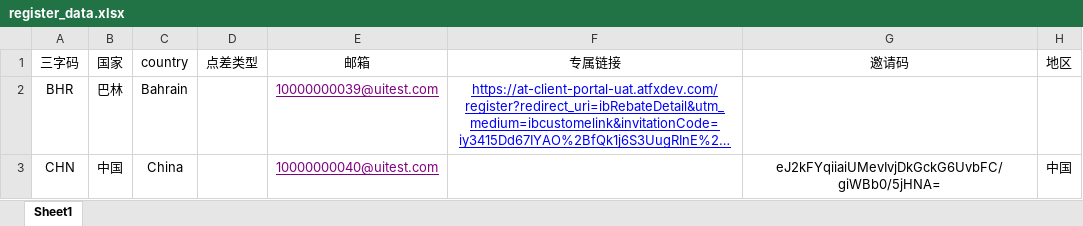
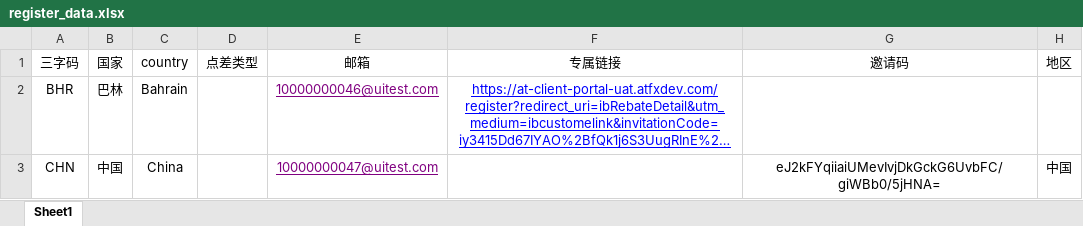
Before and after one commit to webclinic017/tylerhub, an Excel workbook: demo/registration_process/test_excel_data/register_data.xlsx, sheet Sheet1, drawn as a sheet; long unchanged cells end in …; values as stored, in another font and other column widths than the file's, no borders; the diff names each change by its address in the sheet, - before the commit and + after, or states it on an @@ line.

```diff
--- a/demo/registration_process/test_excel_data/register_data.xlsx (sheet Sheet1)
+++ b/demo/registration_process/test_excel_data/register_data.xlsx (sheet Sheet1)
-E2 (邮箱): 10000000039@uitest.com
+E2 (邮箱): 10000000046@uitest.com
-E3 (邮箱): 10000000040@uitest.com
+E3 (邮箱): 10000000047@uitest.com
```
Also changed, not shown: demo/change_psword/test_excel_data/chang_psword_incp.xlsx, demo/change_psword/test_excel_data/test_data.xlsx, 10 other files.
